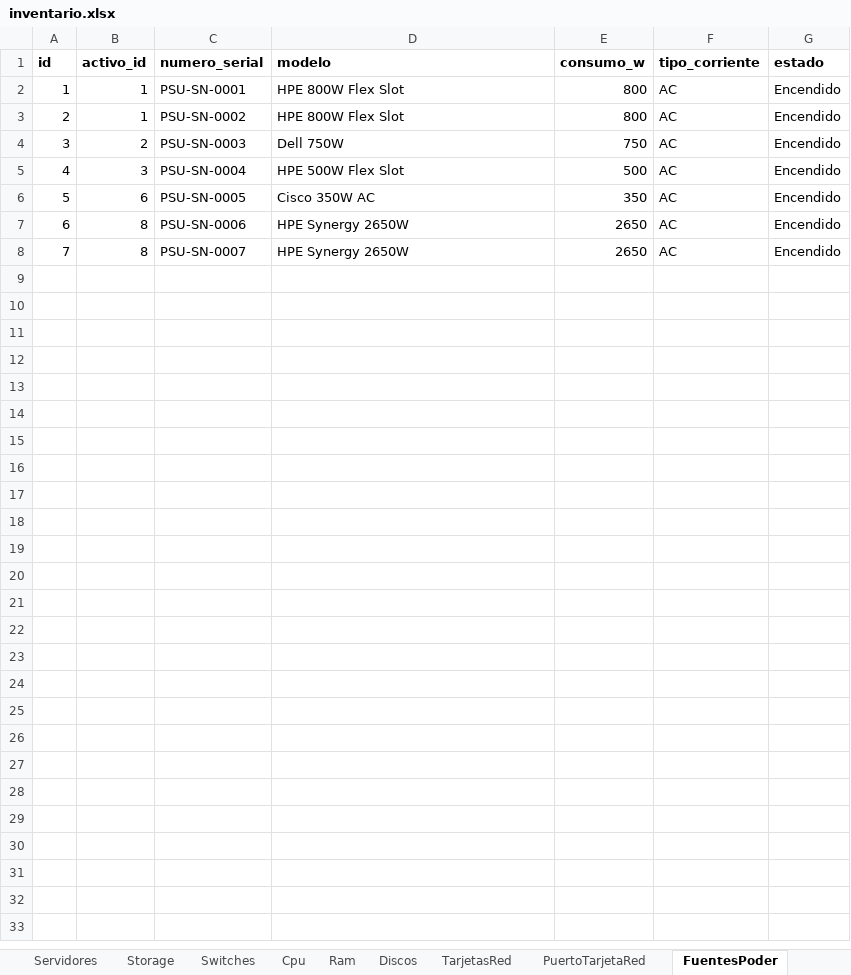
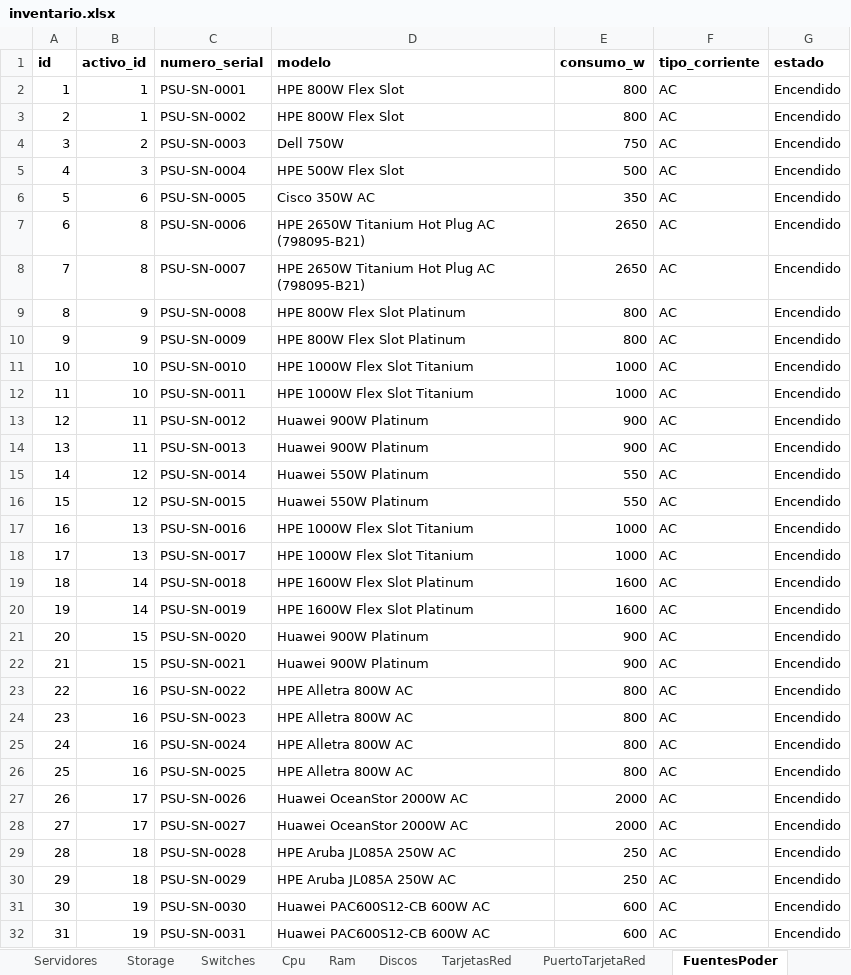
Before and after one commit to Alfredo123255/Backend-SI-INFRA-TI, an Excel workbook: backend-infra-ti/src/main/resources/data/inventario.xlsx, sheet FuentesPoder, drawn as a sheet; values as stored, in another font and other column widths than the file's, no borders; the diff names each change by its address in the sheet, - before the commit and + after, or states it on an @@ line.

```diff
--- a/backend-infra-ti/src/main/resources/data/inventario.xlsx (sheet FuentesPoder)
+++ b/backend-infra-ti/src/main/resources/data/inventario.xlsx (sheet FuentesPoder)
-D7:D8 (modelo): HPE Synergy 2650W
+D7:D8 (modelo): HPE 2650W Titanium Hot Plug AC (798095-B21)
+row 9: 8 | 9 | PSU-SN-0008 | HPE 800W Flex Slot Platinum | 800 | AC | Encendido
+row 10: 9 | 9 | PSU-SN-0009 | HPE 800W Flex Slot Platinum | 800 | AC | Encendido
+row 11: 10 | 10 | PSU-SN-0010 | HPE 1000W Flex Slot Titanium | 1000 | AC | Encendido
+row 12: 11 | 10 | PSU-SN-0011 | HPE 1000W Flex Slot Titanium | 1000 | AC | Encendido
+row 13: 12 | 11 | PSU-SN-0012 | Huawei 900W Platinum | 900 | AC | Encendido
+row 14: 13 | 11 | PSU-SN-0013 | Huawei 900W Platinum | 900 | AC | Encendido
+row 15: 14 | 12 | PSU-SN-0014 | Huawei 550W Platinum | 550 | AC | Encendido
+row 16: 15 | 12 | PSU-SN-0015 | Huawei 550W Platinum | 550 | AC | Encendido
+row 17: 16 | 13 | PSU-SN-0016 | HPE 1000W Flex Slot Titanium | 1000 | AC | Encendido
+row 18: 17 | 13 | PSU-SN-0017 | HPE 1000W Flex Slot Titanium | 1000 | AC | Encendido
+row 19: 18 | 14 | PSU-SN-0018 | HPE 1600W Flex Slot Platinum | 1600 | AC | Encendido
+row 20: 19 | 14 | PSU-SN-0019 | HPE 1600W Flex Slot Platinum | 1600 | AC | Encendido
+row 21: 20 | 15 | PSU-SN-0020 | Huawei 900W Platinum | 900 | AC | Encendido
+row 22: 21 | 15 | PSU-SN-0021 | Huawei 900W Platinum | 900 | AC | Encendido
+row 23: 22 | 16 | PSU-SN-0022 | HPE Alletra 800W AC | 800 | AC | Encendido
+row 24: 23 | 16 | PSU-SN-0023 | HPE Alletra 800W AC | 800 | AC | Encendido
+row 25: 24 | 16 | PSU-SN-0024 | HPE Alletra 800W AC | 800 | AC | Encendido
+row 26: 25 | 16 | PSU-SN-0025 | HPE Alletra 800W AC | 800 | AC | Encendido
+row 27: 26 | 17 | PSU-SN-0026 | Huawei OceanStor 2000W AC | 2000 | AC | Encendido
+row 28: 27 | 17 | PSU-SN-0027 | Huawei OceanStor 2000W AC | 2000 | AC | Encendido
+row 29: 28 | 18 | PSU-SN-0028 | HPE Aruba JL085A 250W AC | 250 | AC | Encendido
+row 30: 29 | 18 | PSU-SN-0029 | HPE Aruba JL085A 250W AC | 250 | AC | Encendido
+row 31: 30 | 19 | PSU-SN-0030 | Huawei PAC600S12-CB 600W AC | 600 | AC | Encendido
+row 32: 31 | 19 | PSU-SN-0031 | Huawei PAC600S12-CB 600W AC | 600 | AC | Encendido
```
Also changed, not shown: sheet PuertoSwitch, sheet Ram, sheet ActivosTI, sheet Discos, sheet Cpu, sheet TarjetasRed, 7 more sheets, 7 other files.
